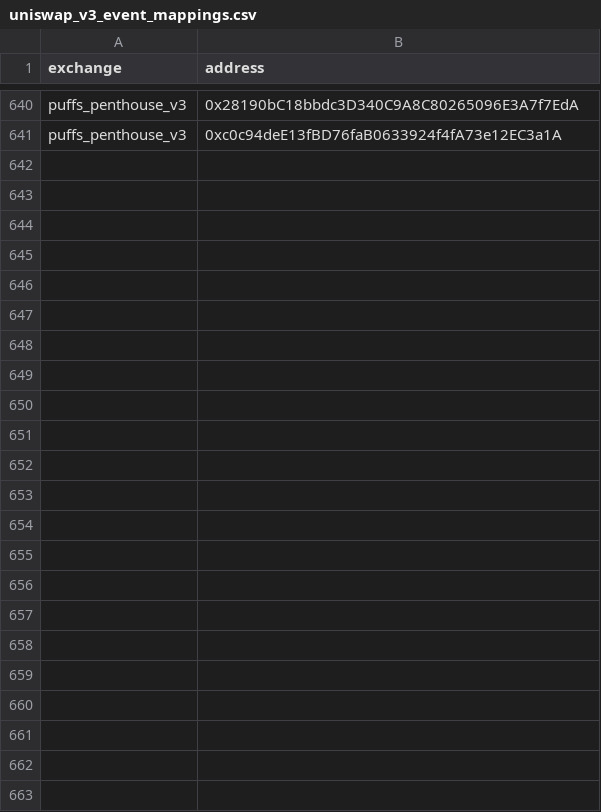
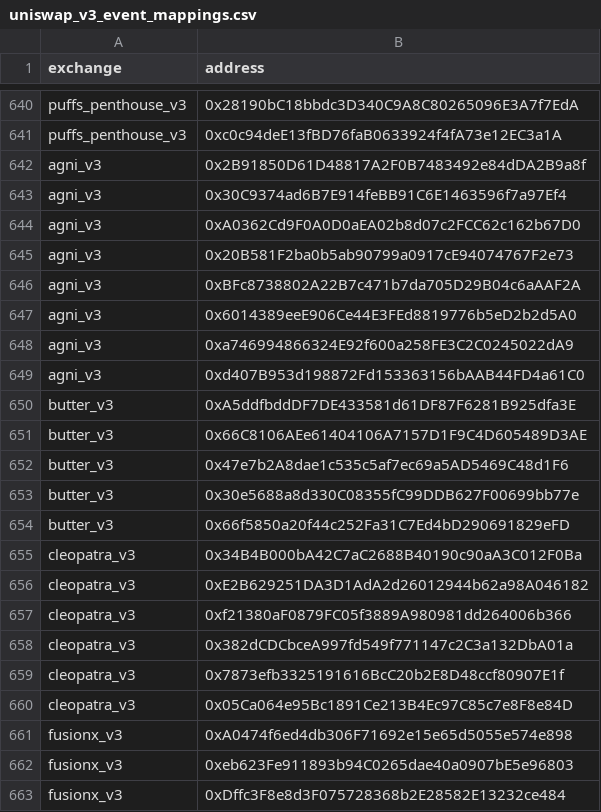
Before and after one commit to bancorprotocol/fastlane-bot, a CSV file: fastlane_bot/data/blockchain_data/mantle/uniswap_v3_event_mappings.csv, drawn as a sheet; only a part is shown, gaps mark what is left out; the diff names each change by its address in the sheet, - before the commit and + after, or states it on an @@ line.

Commit message:
mappings

```diff
--- a/fastlane_bot/data/blockchain_data/mantle/uniswap_v3_event_mappings.csv
+++ b/fastlane_bot/data/blockchain_data/mantle/uniswap_v3_event_mappings.csv
+row 642: agni_v3 | 0x2B91850D61D48817A2F0B7483492e84dDA2B9a8f
+row 643: agni_v3 | 0x30C9374ad6B7E914feBB91C6E1463596f7a97Ef4
+row 644: agni_v3 | 0xA0362Cd9F0A0D0aEA02b8d07c2FCC62c162b67D0
+row 645: agni_v3 | 0x20B581F2ba0b5ab90799a0917cE94074767F2e73
+row 646: agni_v3 | 0xBFc8738802A22B7c471b7da705D29B04c6aAAF2A
+row 647: agni_v3 | 0x6014389eeE906Ce44E3FEd8819776b5eD2b2d5A0
+row 648: agni_v3 | 0xa746994866324E92f600a258FE3C2C0245022dA9
+row 649: agni_v3 | 0xd407B953d198872Fd153363156bAAB44FD4a61C0
+row 650: butter_v3 | 0xA5ddfbddDF7DE433581d61DF87F6281B925dfa3E
+row 651: butter_v3 | 0x66C8106AEe61404106A7157D1F9C4D605489D3AE
+row 652: butter_v3 | 0x47e7b2A8dae1c535c5af7ec69a5AD5469C48d1F6
+row 653: butter_v3 | 0x30e5688a8d330C08355fC99DDB627F00699bb77e
+row 654: butter_v3 | 0x66f5850a20f44c252Fa31C7Ed4bD290691829eFD
+row 655: cleopatra_v3 | 0x34B4B000bA42C7aC2688B40190c90aA3C012F0Ba
+row 656: cleopatra_v3 | 0xE2B629251DA3D1AdA2d26012944b62a98A046182
+row 657: cleopatra_v3 | 0xf21380aF0879FC05f3889A980981dd264006b366
+row 658: cleopatra_v3 | 0x382dCDCbceA997fd549f771147c2C3a132DbA01a
+row 659: cleopatra_v3 | 0x7873efb3325191616BcC20b2E8D48ccf80907E1f
+row 660: cleopatra_v3 | 0x05Ca064e95Bc1891Ce213B4Ec97C85c7e8F8e84D
+row 661: fusionx_v3 | 0xA0474f6ed4db306F71692e15e65d5055e574e898
+row 662: fusionx_v3 | 0xeb623Fe911893b94C0265dae40a0907bE5e96803
+row 663: fusionx_v3 | 0xDffc3F8e8d3F075728368b2E28582E13232ce484
```
Also changed, not shown: fastlane_bot/data/blockchain_data/fantom/uniswap_v3_event_mappings.csv, fastlane_bot/data/blockchain_data/mantle/solidly_v2_event_mappings.csv, 7 other files.
